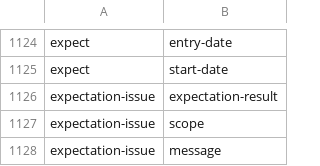
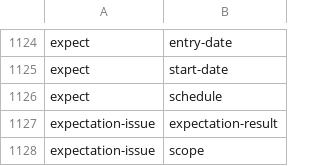
Before and after one commit to digital-land/specification, a CSV file: specification/schema-field.csv, drawn as a sheet; only a part is shown, gaps mark what is left out; the shorter side is filled out with more unchanged rows; the diff names each change by its address in the sheet, - before the commit and + after, or states it on an @@ line.

Commit message:
feat: add schedule to expect schema

```diff
--- a/specification/schema-field.csv
+++ b/specification/schema-field.csv
+row 1126: expect | schedule
```
